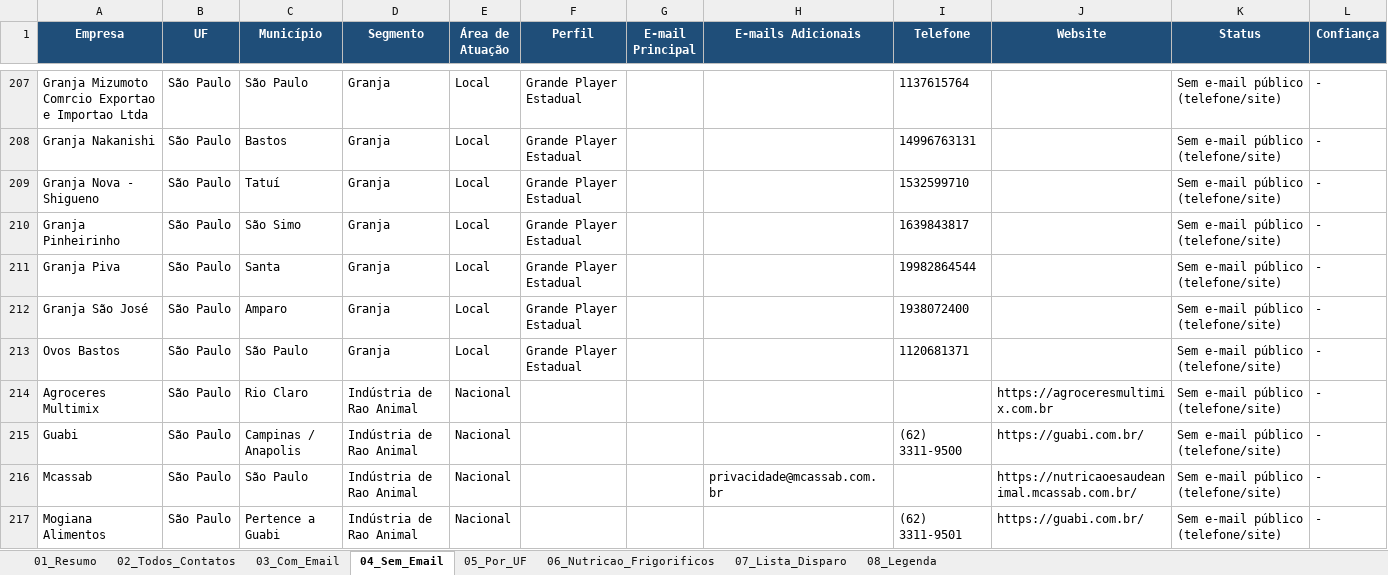
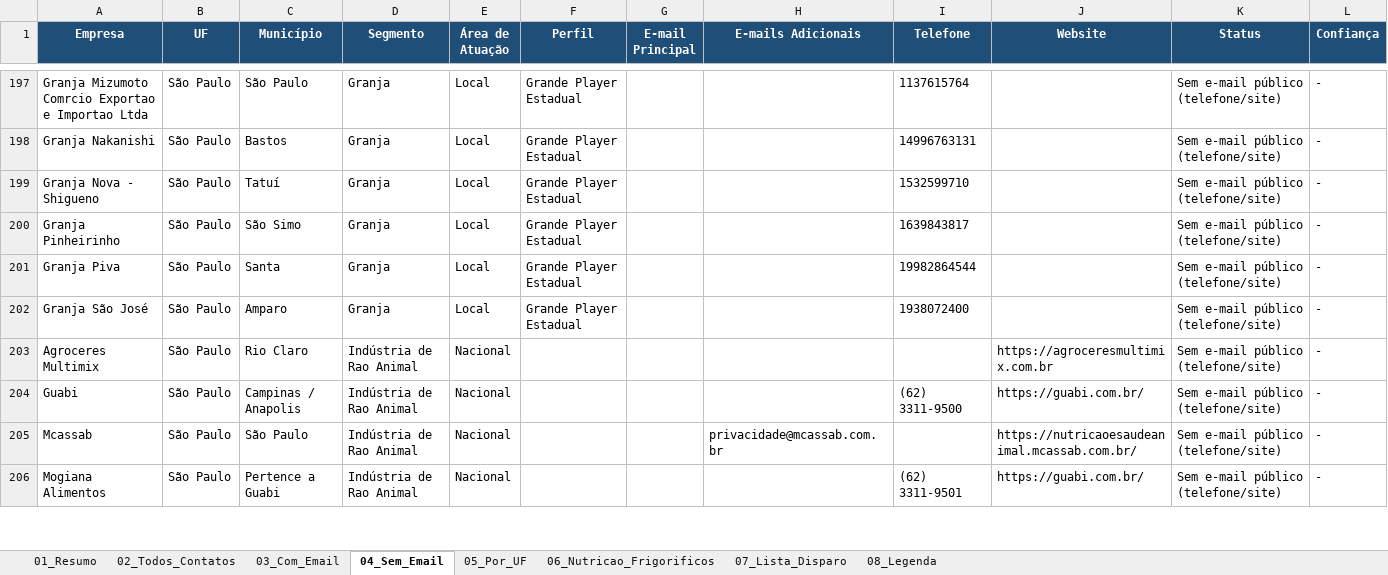
Before and after one commit to iaaleide/Curriculum_Alison, an Excel workbook: ALB_Brasil_Emails_Empresas.xlsx, sheet 04_Sem_Email, drawn as a sheet; only a part is shown, gaps mark what is left out; values as stored, in another font and other column widths than the file's, no borders; rows hold the shown columns only; the diff covers the shown part only; the diff names each change by its address in the sheet, - before the commit and + after, or states it on an @@ line.

```diff
--- a/ALB_Brasil_Emails_Empresas.xlsx (sheet 04_Sem_Email)
+++ b/ALB_Brasil_Emails_Empresas.xlsx (sheet 04_Sem_Email)
-row 213: Ovos Bastos | São Paulo | São Paulo | Granja | Local | Grande Player Estadual |  |  | 1120681371 |  | Sem e-mail público (telefone/site) | -
```
Also changed, not shown: 11 removed rows and 29 edited cells elsewhere in this sheet, sheet 03_Com_Email, sheet 02_Todos_Contatos, sheet 07_Lista_Disparo, sheet 05_Por_UF, sheet 06_Nutricao_Frigorificos, sheet 01_Resumo, alb_emails_research/ALB_Brasil_Emails_Empresas.xlsx, 2 other files.
